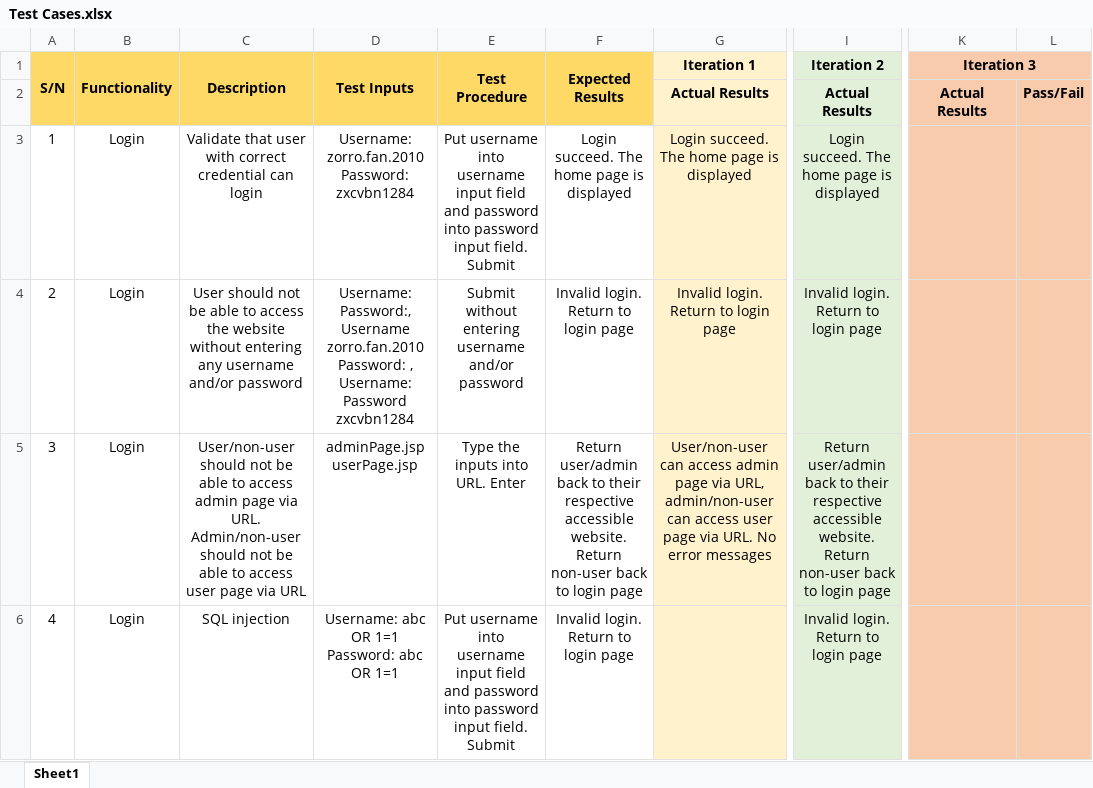
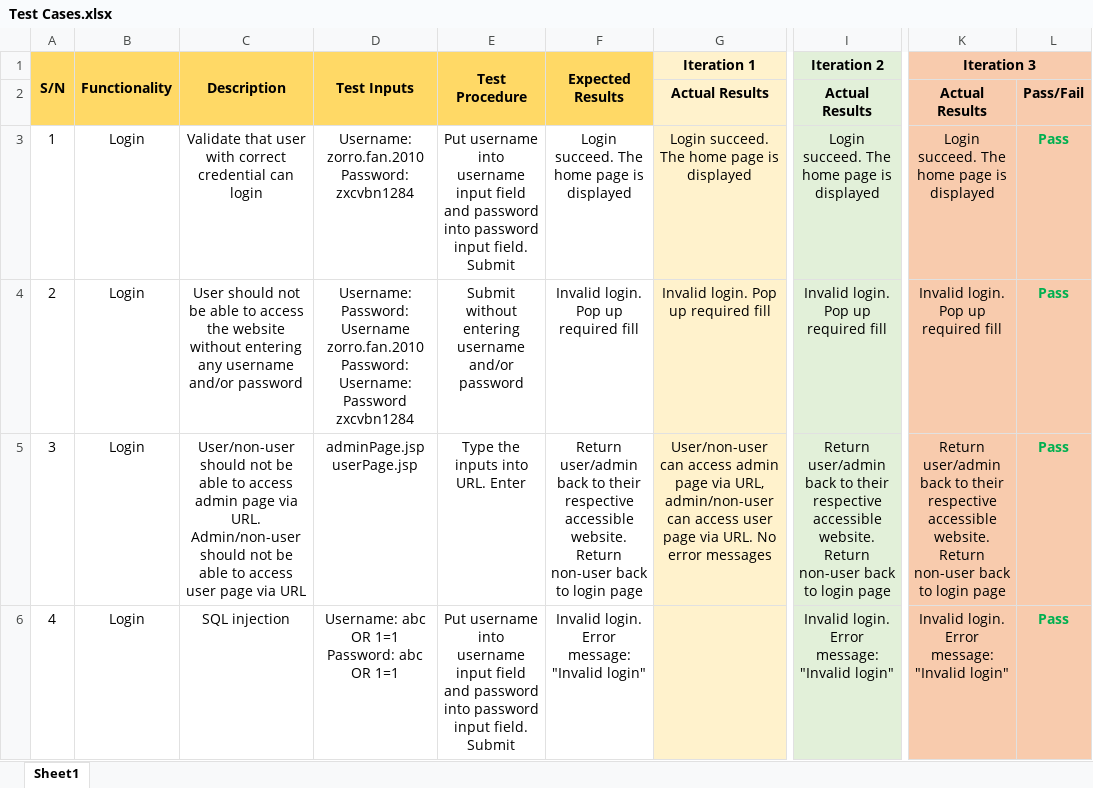
Before and after one commit to lameo/IS203_Project, an Excel workbook: testing/Test Cases.xlsx, sheet Sheet1, drawn as a sheet; only a part is shown, gaps mark what is left out; values as stored, in another font and other column widths than the file's, no borders; ↵ is a line break in a cell; the diff covers the shown part only; the diff names each change by its address in the sheet, - before the commit and + after, or states it on an @@ line.

Commit message:
Bug Metrics.docx Task Metrics.docx Test Cases.xlsx

```diff
--- a/testing/Test Cases.xlsx (sheet Sheet1)
+++ b/testing/Test Cases.xlsx (sheet Sheet1)
-D3 (Test Inputs): Username: zorro.fan.2010 Password: zxcvbn1284
+D3 (Test Inputs): Username: zorro.fan.2010 ↵ Password: zxcvbn1284
-K3 (Iteration 3): (empty)
+K3 (Iteration 3): Login succeed. The home page is displayed
-L3:L6: (empty)
+L3:L6: Pass
-D4 (Test Inputs): Username: Password:, Username zorro.fan.2010 Password: , Username: Password…
+D4 (Test Inputs): Username: Password: ↵ Username zorro.fan.2010 Password: ↵ Username: Password…
-F4 (Expected Results): Invalid login. Return to login page
+F4 (Expected Results): Invalid login. Pop up required fill
-G4 (Iteration 1): Invalid login. Return to login page
+G4 (Iteration 1): Invalid login. Pop up required fill
-I4 (Iteration 2): Invalid login. Return to login page
+I4 (Iteration 2): Invalid login. Pop up required fill
-K4 (Iteration 3): (empty)
+K4 (Iteration 3): Invalid login. Pop up required fill
-D5 (Test Inputs): adminPage.jsp userPage.jsp
+D5 (Test Inputs): adminPage.jsp ↵ userPage.jsp
-K5 (Iteration 3): (empty)
+K5 (Iteration 3): Return user/admin back to their respective accessible website. Return non-user back to login page
-F6 (Expected Results): Invalid login. Return to login page
+F6 (Expected Results): Invalid login. Error message: "Invalid login"
-I6 (Iteration 2): Invalid login. Return to login page
+I6 (Iteration 2): Invalid login. Error message: "Invalid login"
-K6 (Iteration 3): (empty)
+K6 (Iteration 3): Invalid login. Error message: "Invalid login"
```
Also changed, not shown: 3 added rows, 133 edited cells and cell formats elsewhere in this sheet, 2 other files.
